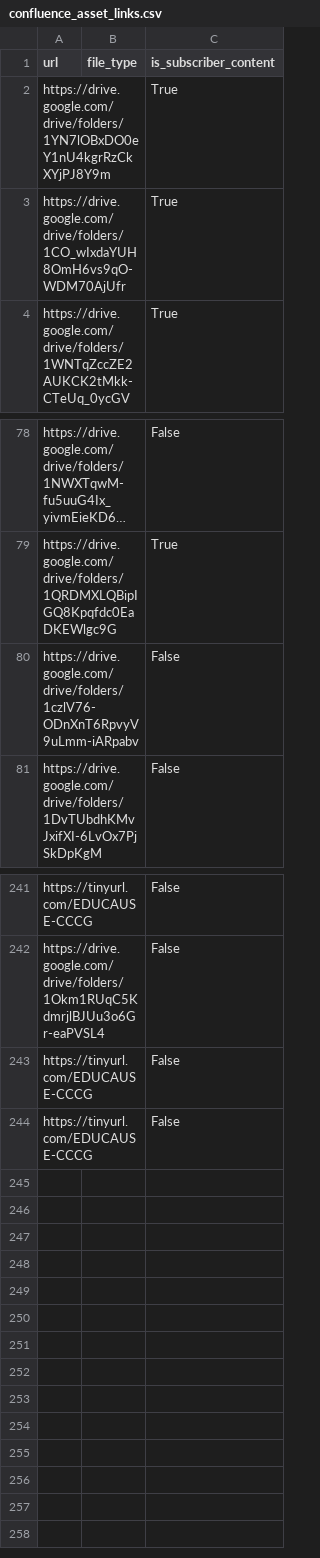
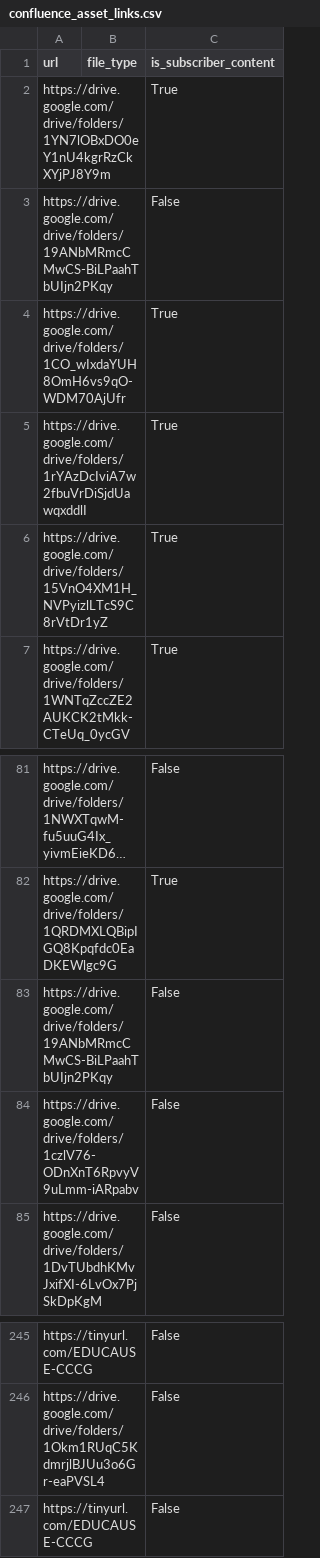
Before and after one commit to Internet2/i2ccc, a CSV file: ingest_utils/confluence_processor/confluence_asset_links.csv, drawn as a sheet; only a part is shown, gaps mark what is left out; long unchanged cells end in …; removed rows and columns are numbered as before the commit, all else as after; the diff names each change by its address in the sheet, - before the commit and + after, or states it on an @@ line.

Commit message:
feat: Temporarily disable frontend authentication for demo purposes.
Enhance S3 uploader to check quarantine folder for existing files, preventing duplicate uploads.

Add new Google Drive folder links to asset CSV and remove duplicate entries.

```diff
--- a/ingest_utils/confluence_processor/confluence_asset_links.csv
+++ b/ingest_utils/confluence_processor/confluence_asset_links.csv
+row 3: https://drive.google.com/drive/folders/19ANbMRmcCMwCS-BiLPaahTbUIjn2PKqy |  | False
+row 5: https://drive.google.com/drive/folders/1rYAzDcIviA7w2fbuVrDiSjdUawqxddlI |  | True
+row 6: https://drive.google.com/drive/folders/15VnO4XM1H_NVPyizlLTcS9C8rVtDr1yZ |  | True
+row 83: https://drive.google.com/drive/folders/19ANbMRmcCMwCS-BiLPaahTbUIjn2PKqy |  | False
-row 243: https://tinyurl.com/EDUCAUSE-CCCG |  | False
```
Also changed, not shown: 2 other files.
